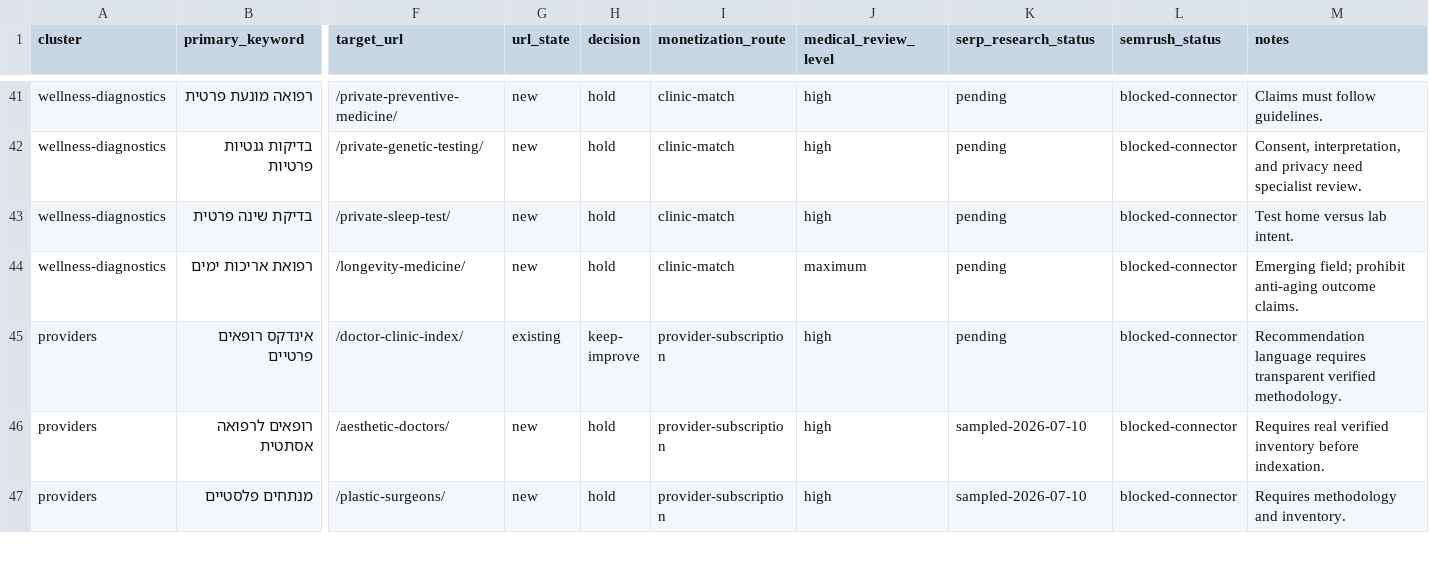
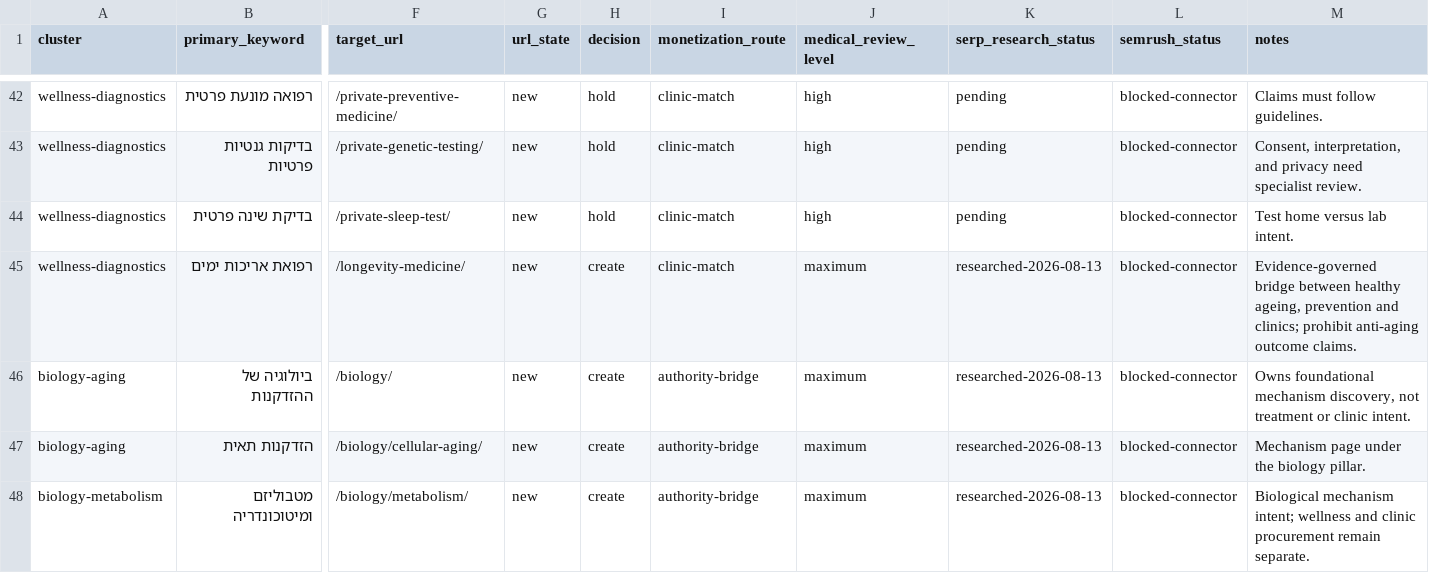
Before and after one commit to The-new-ben/hea-lth-co-il, a CSV file: docs/KEYWORD_URL_MAP_SEED_2026-07-10.csv, drawn as a sheet; only a part is shown, gaps mark what is left out; the shorter side is filled out with more unchanged rows; addresses are those after the commit; rows hold the shown columns only; the diff covers the shown part only; the diff names each change by its address in the sheet, - before the commit and + after, or states it on an @@ line.

Commit message:
feat: launch governed science knowledge graph

```diff
--- a/docs/KEYWORD_URL_MAP_SEED_2026-07-10.csv
+++ b/docs/KEYWORD_URL_MAP_SEED_2026-07-10.csv
-H45 (decision): hold
+H45 (decision): create
-K45 (serp_research_status): pending
+K45 (serp_research_status): researched-2026-08-13
-M45 (notes): Emerging field; prohibit anti-aging…
+M45 (notes): Evidence-governed bridge between healthy ageing, prevention and clinics; prohibit anti-aging…
+row 46: biology-aging | ביולוגיה של ההזדקנות | /biology/ | new | create | authority-bridge | maximum | researched-2026-08-13 | blocked-connector | Owns foundational mechanism discovery, not treatment or clinic intent.
+row 47: biology-aging | הזדקנות תאית | /biology/cellular-aging/ | new | create | authority-bridge | maximum | researched-2026-08-13 | blocked-connector | Mechanism page under the biology pillar.
+row 48: biology-metabolism | מטבוליזם ומיטוכונדריה | /biology/metabolism/ | new | create | authority-bridge | maximum | researched-2026-08-13 | blocked-connector | Biological mechanism intent; wellness and clinic procurement remain separate.
```
Also changed, not shown: 5 added rows elsewhere in this file, 20 other files.
